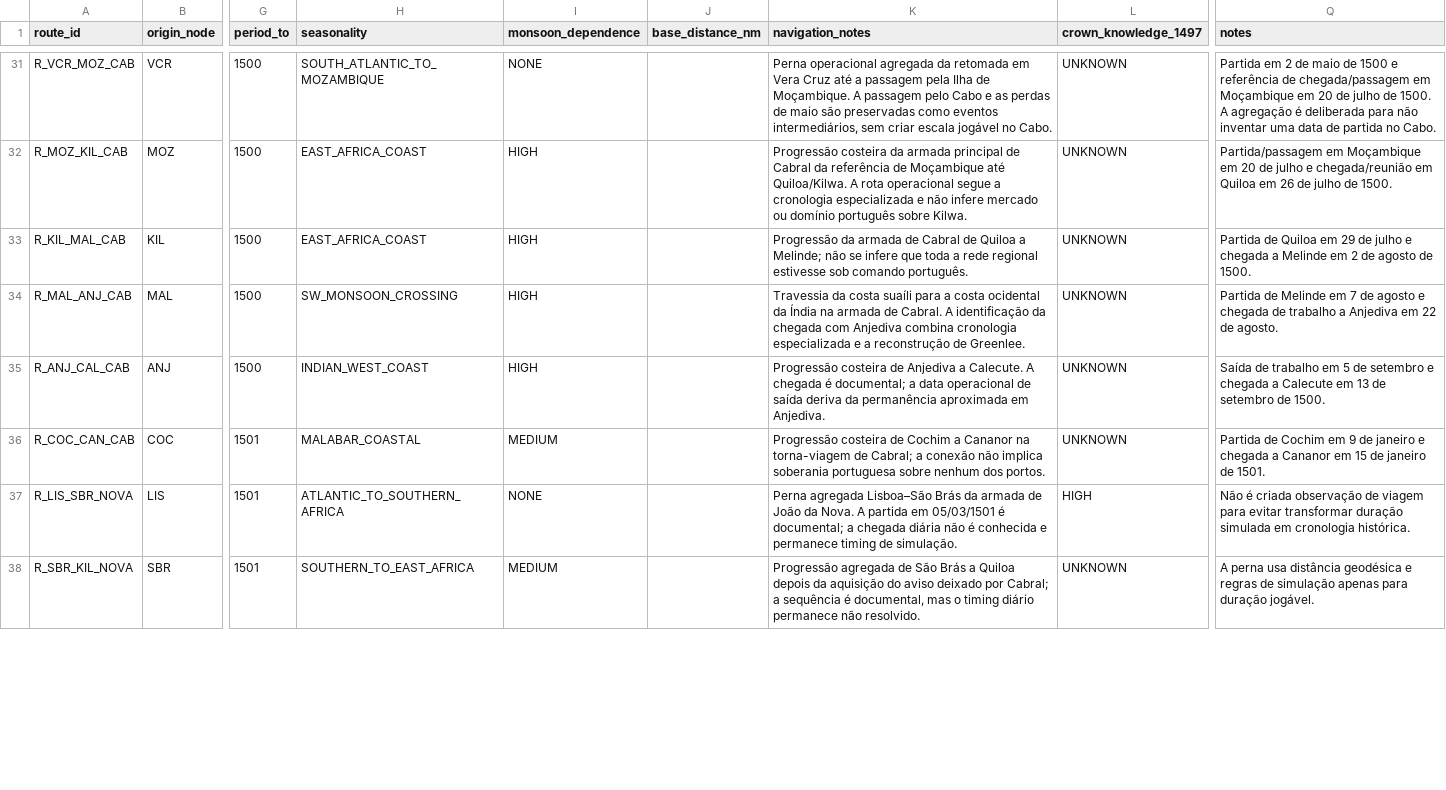
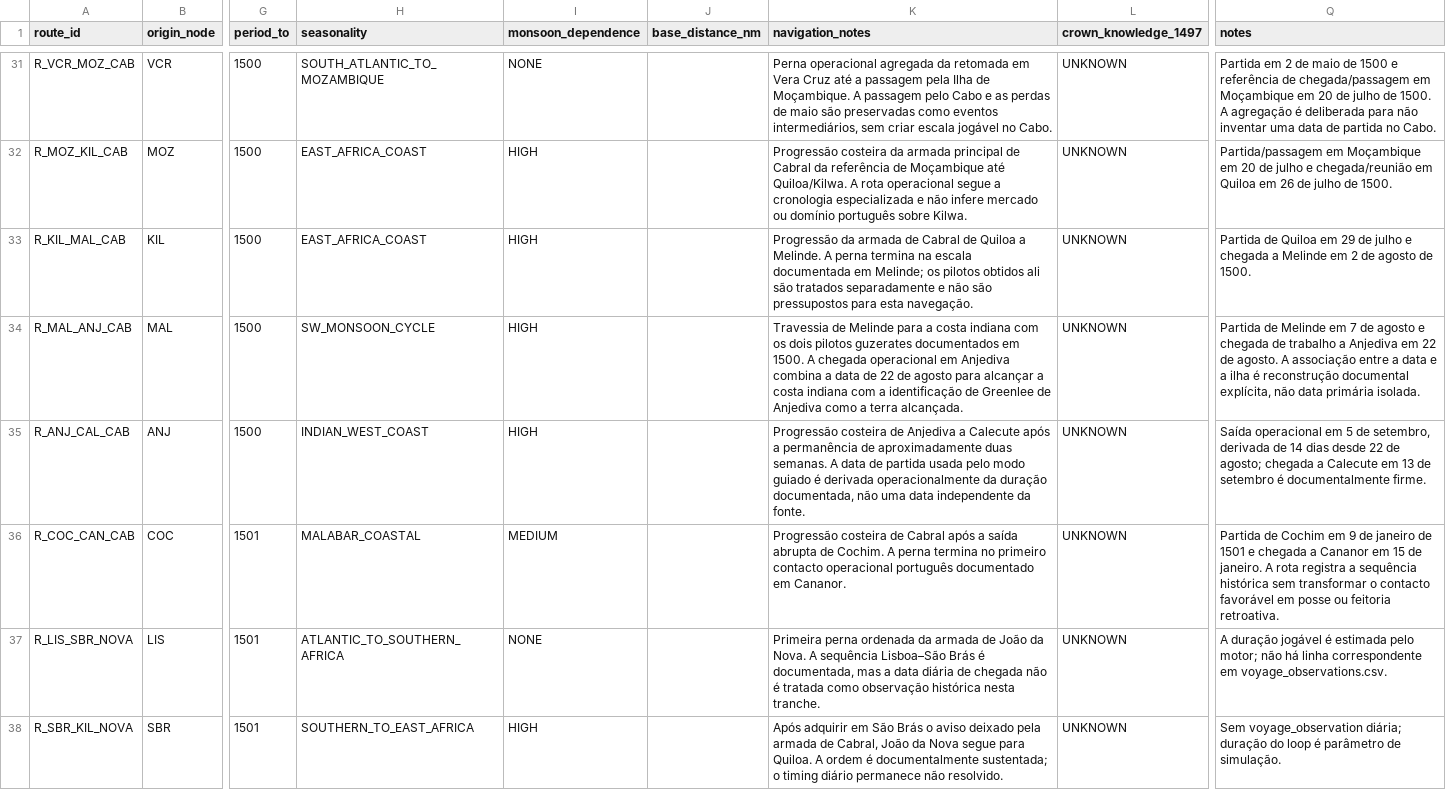
Before and after one commit to hilaliskandar/quintoimperio, a CSV file: data/routes.csv, drawn as a sheet; only a part is shown, gaps mark what is left out; the diff covers the shown part only; the diff names each change by its address in the sheet, - before the commit and + after, or states it on an @@ line.

```diff
--- a/data/routes.csv
+++ b/data/routes.csv
-K33 (navigation_notes): …Quiloa a Melinde; não se infere que toda a rede regional estivesse sob comando português.
+K33 (navigation_notes): …Quiloa a Melinde. A perna termina na escala documentada em Melinde; os pilotos obtidos ali são tratados separadamente e não são pressupostos para esta navegação.
-H34 (seasonality): SW_MONSOON_CROSSING
+H34 (seasonality): SW_MONSOON_CYCLE
-K34 (navigation_notes): Travessia da costa suaíli para a costa ocidental da Índia na armada de Cabral. A identificação da chegada com Anjediva combina cronologia especializada e a reconstrução de Greenlee.
+K34 (navigation_notes): Travessia de Melinde para a costa indiana com os dois pilotos guzerates documentados em 1500. A chegada operacional em Anjediva combina a data de 22 de agosto para alcançar a costa indiana com a identificação de Greenlee de Anjediva como a terra alcançada.
-Q34 (notes): …de agosto.
+Q34 (notes): …de agosto. A associação entre a data e a ilha é reconstrução documental explícita, não data primária isolada.
-K35 (navigation_notes): …Anjediva a Calecute. A chegada é documental; a data operacional de saída deriva da permanência aproximada em Anjediva.
+K35 (navigation_notes): …Anjediva a Calecute após a permanência de aproximadamente duas semanas. A data de partida usada pelo modo guiado é derivada operacionalmente da duração documentada, não uma data independente da fonte.
-Q35 (notes): Saída de trabalho em 5 de setembro e chegada a Calecute em 13 de setembro de 1500.
+Q35 (notes): Saída operacional em 5 de setembro, derivada de 14 dias desde 22 de agosto; chegada a Calecute em 13 de setembro é documentalmente firme.
-K36 (navigation_notes): …costeira de Cochim a Cananor na torna-viagem de Cabral; a conexão não implica soberania portuguesa sobre nenhum dos portos.
+K36 (navigation_notes): …costeira de Cabral após a saída abrupta de Cochim. A perna termina no primeiro contacto operacional português documentado em Cananor.
-Q36 (notes): …de janeiro e chegada a Cananor em 15 de janeiro de 1501.
+Q36 (notes): …de janeiro de 1501 e chegada a Cananor em 15 de janeiro. A rota registra a sequência histórica sem transformar o contacto favorável em posse ou feitoria retroativa.
-K37 (navigation_notes): Perna agregada Lisboa–São Brás da armada de João da Nova. A partida em 05/03/1501 é documental; a chegada diária não é conhecida e permanece timing de simulação.
+K37 (navigation_notes): Primeira perna ordenada da armada de João da Nova. A sequência Lisboa–São Brás é documentada, mas a data diária de chegada não é tratada como observação histórica nesta tranche.
-L37 (crown_knowledge_1497): HIGH
+L37 (crown_knowledge_1497): UNKNOWN
-Q37 (notes): Não é criada observação de viagem para evitar transformar duração simulada em cronologia histórica.
+Q37 (notes): A duração jogável é estimada pelo motor; não há linha correspondente em voyage_observations.csv.
-I38 (monsoon_dependence): MEDIUM
+I38 (monsoon_dependence): HIGH
-K38 (navigation_notes): Progressão agregada de São Brás a Quiloa depois da aquisição do aviso deixado por Cabral; a sequência é documental, mas o timing…
+K38 (navigation_notes): Após adquirir em São Brás o aviso deixado pela armada de Cabral, João da Nova segue para Quiloa. A ordem é documentalmente sustentada; o timing…
-Q38 (notes): A perna usa distância geodésica e regras de simulação apenas para duração jogável.
+Q38 (notes): Sem voyage_observation diária; duração do loop é parâmetro de simulação.
```
Also changed, not shown: 11 edited cells elsewhere in this file.
